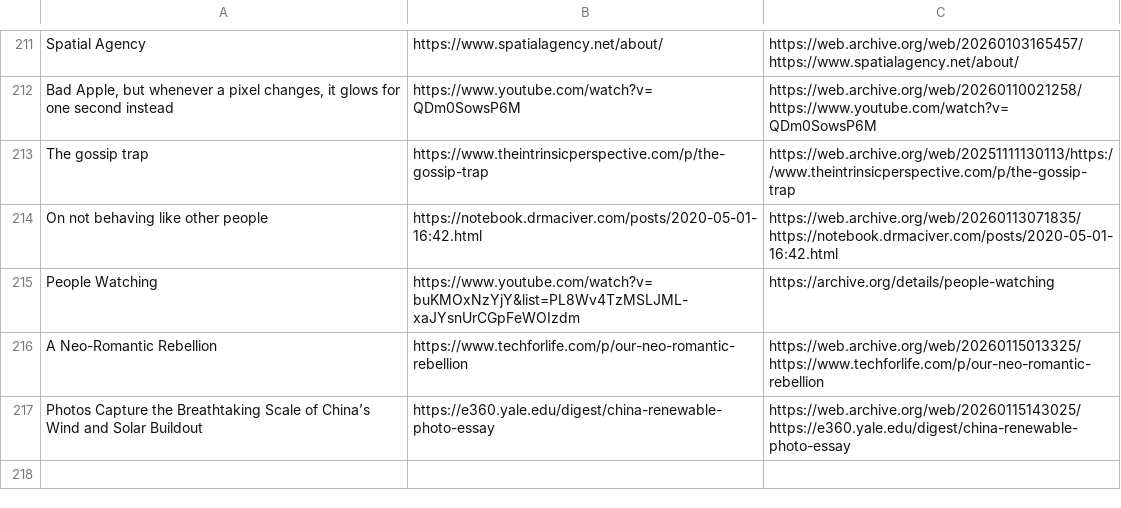
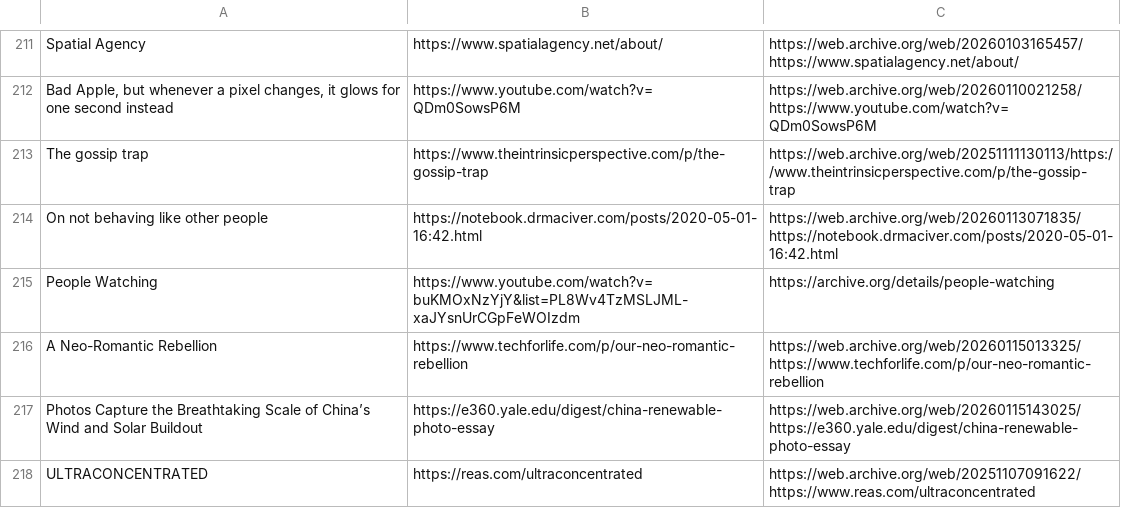
Before and after one commit to Cynosure-North/Website, a CSV file: content/finds/finds.csv, drawn as a sheet; only a part is shown, gaps mark what is left out; the diff names each change by its address in the sheet, - before the commit and + after, or states it on an @@ line.

Commit message:
new find: ULTRACONCENTRATED

```diff
--- a/content/finds/finds.csv
+++ b/content/finds/finds.csv
+row 218: ULTRACONCENTRATED | https://reas.com/ultraconcentrated | https://web.archive.org/web/20251107091622/https://www.reas.com/ultraconcentrated
```
